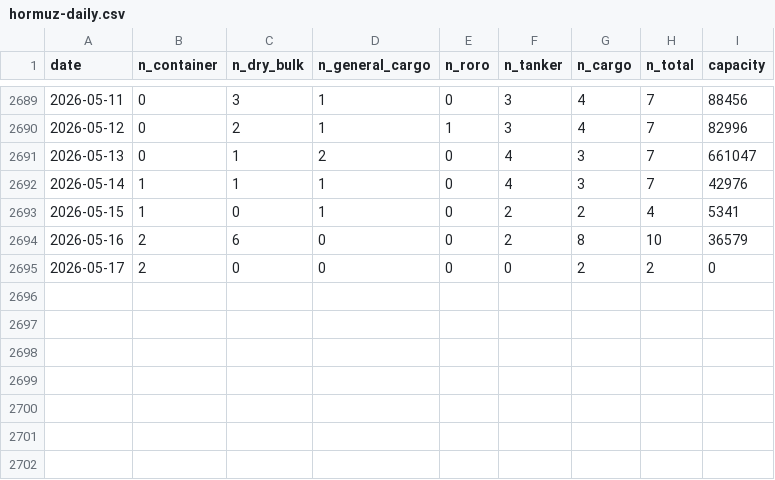
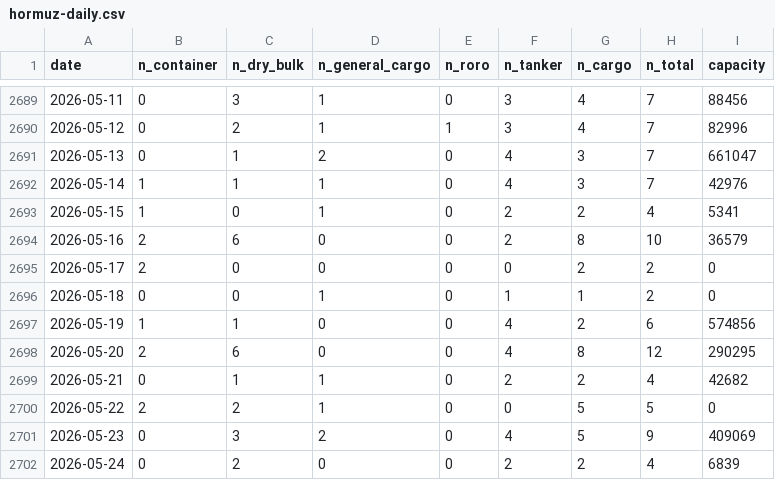
Before and after one commit to cateatcatx/hormuz-monitor, a CSV file: data/hormuz-daily.csv, drawn as a sheet; only a part is shown, gaps mark what is left out.

```diff
--- a/data/hormuz-daily.csv
+++ b/data/hormuz-daily.csv
@@ -2695 +2695,8 @@ date,n_container,n_dry_bulk,n_general_cargo,n_roro,n_tanker,n_cargo,n_total,capa
 2026-05-17,2,0,0,0,0,2,2,0
+2026-05-18,0,0,1,0,1,1,2,0
+2026-05-19,1,1,0,0,4,2,6,574856
+2026-05-20,2,6,0,0,4,8,12,290295
+2026-05-21,0,1,1,0,2,2,4,42682
+2026-05-22,2,2,1,0,0,5,5,0
+2026-05-23,0,3,2,0,4,5,9,409069
+2026-05-24,0,2,0,0,2,2,4,6839
```
